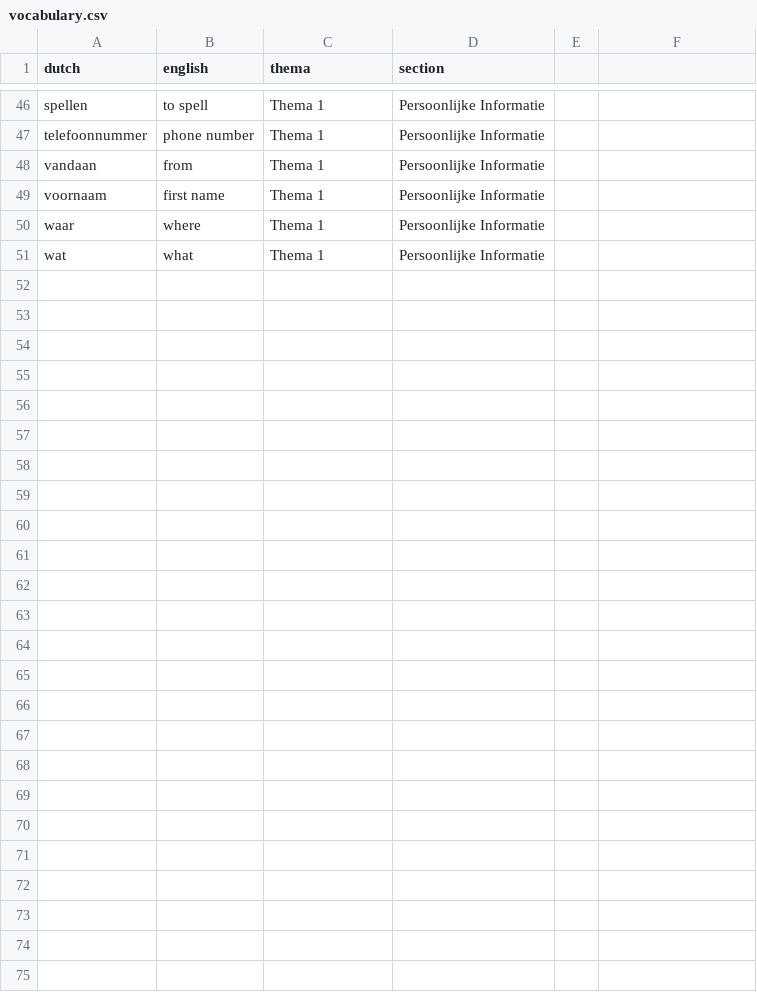
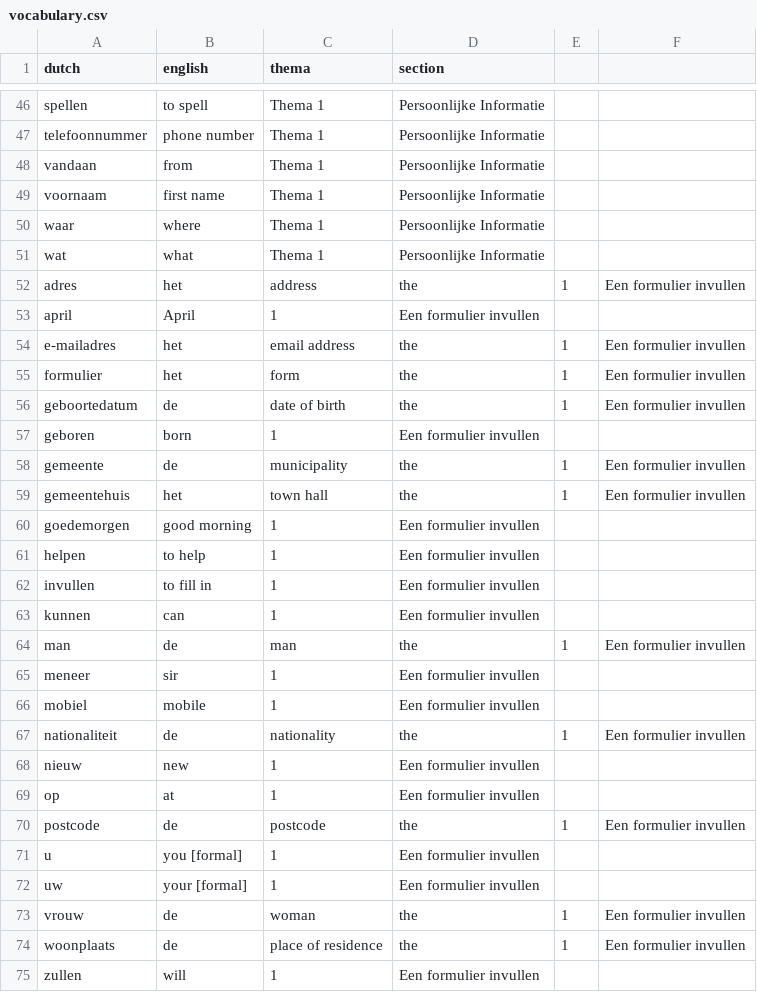
Before and after one commit to vemarahub/taal-kaarten-maker, a CSV file: public/vocabulary.csv, drawn as a sheet; only a part is shown, gaps mark what is left out; the diff names each change by its address in the sheet, - before the commit and + after, or states it on an @@ line.

Commit message:
adding 1.3 to vocab

```diff
--- a/public/vocabulary.csv
+++ b/public/vocabulary.csv
+row 52: adres | het | address | the | 1 | Een formulier invullen
+row 53: april | April | 1 | Een formulier invullen
+row 54: e-mailadres | het | email address | the | 1 | Een formulier invullen
+row 55: formulier | het | form | the | 1 | Een formulier invullen
+row 56: geboortedatum | de | date of birth | the | 1 | Een formulier invullen
+row 57: geboren | born | 1 | Een formulier invullen
+row 58: gemeente | de | municipality | the | 1 | Een formulier invullen
+row 59: gemeentehuis | het | town hall | the | 1 | Een formulier invullen
+row 60: goedemorgen | good morning | 1 | Een formulier invullen
+row 61: helpen | to help | 1 | Een formulier invullen
+row 62: invullen | to fill in | 1 | Een formulier invullen
+row 63: kunnen | can | 1 | Een formulier invullen
+row 64: man | de | man | the | 1 | Een formulier invullen
+row 65: meneer | sir | 1 | Een formulier invullen
+row 66: mobiel | mobile | 1 | Een formulier invullen
+row 67: nationaliteit | de | nationality | the | 1 | Een formulier invullen
+row 68: nieuw | new | 1 | Een formulier invullen
+row 69: op | at | 1 | Een formulier invullen
+row 70: postcode | de | postcode | the | 1 | Een formulier invullen
+row 71: u | you [formal] | 1 | Een formulier invullen
+row 72: uw | your [formal] | 1 | Een formulier invullen
+row 73: vrouw | de | woman | the | 1 | Een formulier invullen
+row 74: woonplaats | de | place of residence | the | 1 | Een formulier invullen
+row 75: zullen | will | 1 | Een formulier invullen
```
